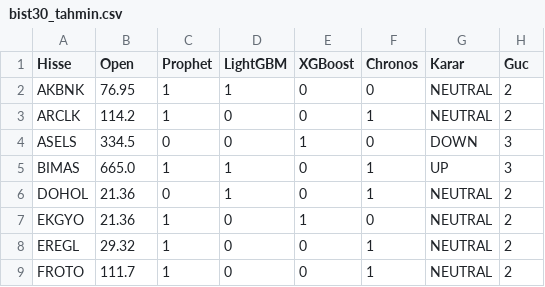
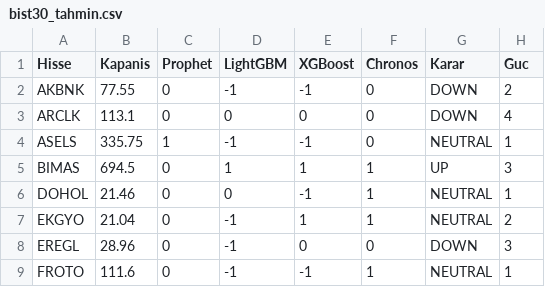
Before and after one commit to efekumru/bist30-pred, a CSV file: data/bist30_tahmin.csv, drawn as a sheet; only a part is shown; the diff covers the shown part only.

Commit message:
tahmin guncellendi

```diff
--- a/data/bist30_tahmin.csv
+++ b/data/bist30_tahmin.csv
@@ -1,9 +1,9 @@
-Hisse,Open,Prophet,LightGBM,XGBoost,Chronos,Karar,Guc
-AKBNK,76.95,1,1,0,0,NEUTRAL,2
-ARCLK,114.2,1,0,0,1,NEUTRAL,2
-ASELS,334.5,0,0,1,0,DOWN,3
-BIMAS,665.0,1,1,0,1,UP,3
-DOHOL,21.36,0,1,0,1,NEUTRAL,2
-EKGYO,21.36,1,0,1,0,NEUTRAL,2
-EREGL,29.32,1,0,0,1,NEUTRAL,2
-FROTO,111.7,1,0,0,1,NEUTRAL,2
+Hisse,Kapanis,Prophet,LightGBM,XGBoost,Chronos,Karar,Guc
+AKBNK,77.55,0,-1,-1,0,DOWN,2
+ARCLK,113.1,0,0,0,0,DOWN,4
+ASELS,335.75,1,-1,-1,0,NEUTRAL,1
+BIMAS,694.5,0,1,1,1,UP,3
+DOHOL,21.46,0,0,-1,1,NEUTRAL,1
+EKGYO,21.04,0,-1,1,1,NEUTRAL,2
+EREGL,28.96,0,-1,0,0,DOWN,3
+FROTO,111.6,0,-1,-1,1,NEUTRAL,1
```
Also changed, not shown: 106 edited cells elsewhere in this file, 1 other file.
